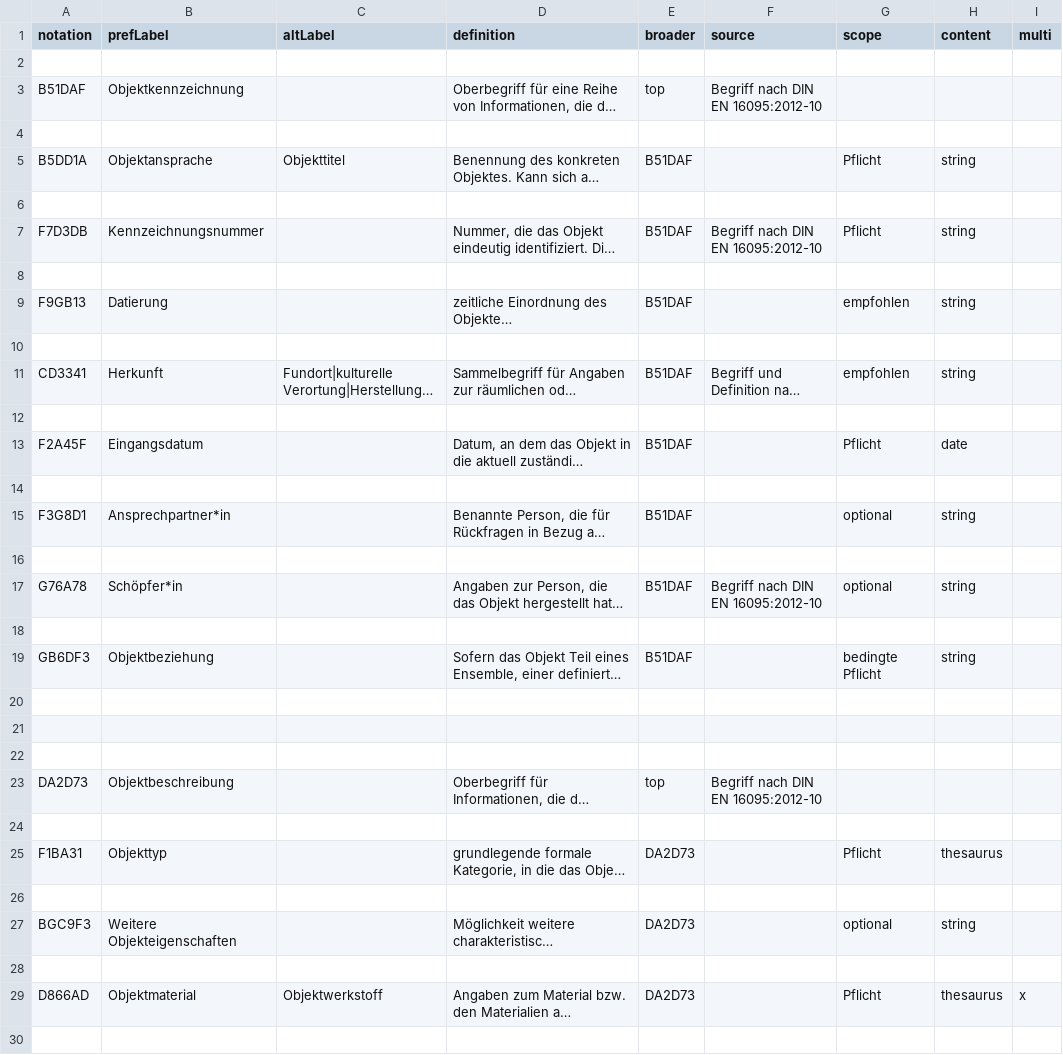
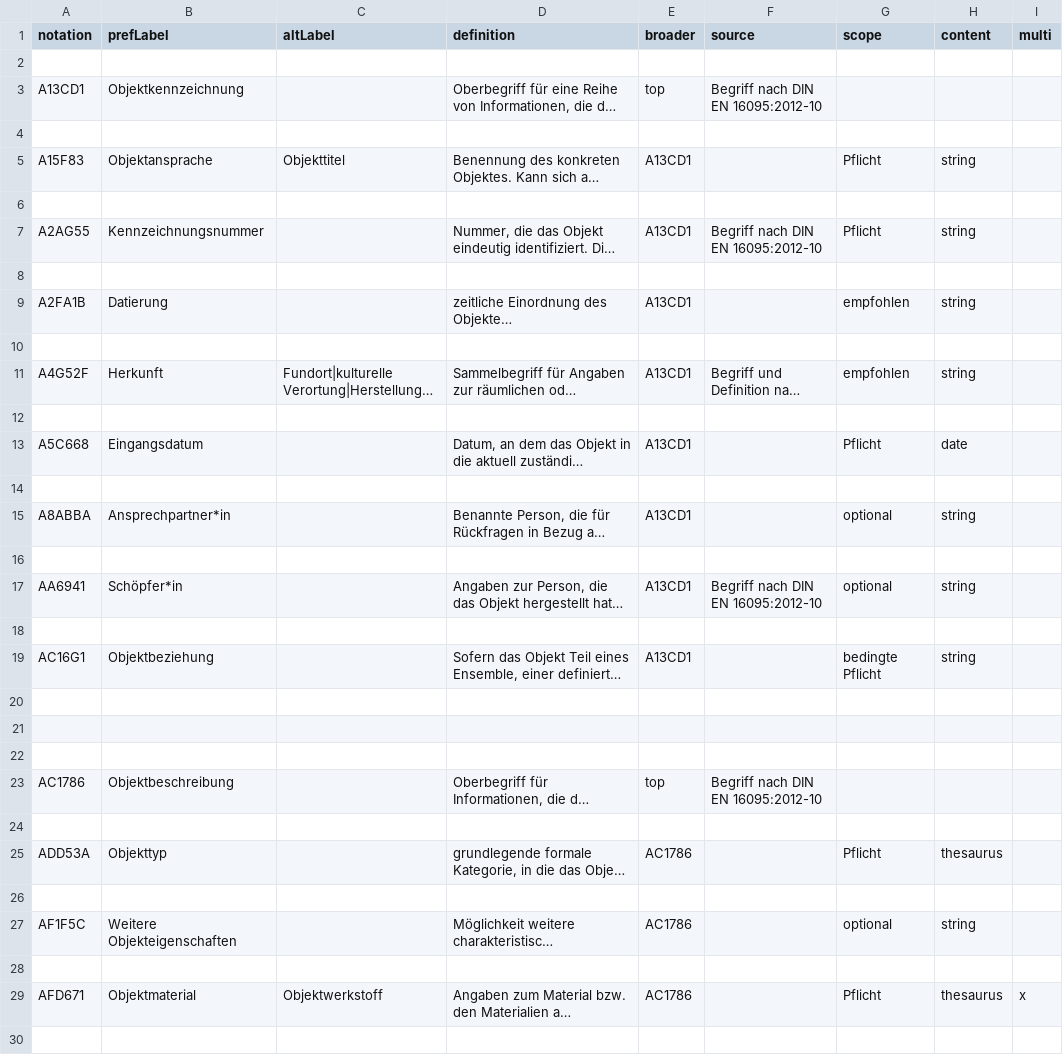
Before and after one commit to LasseMempel/Restaurierungsdaten, a CSV file: polishedData.csv, drawn as a sheet; only a part is shown; long unchanged cells end in …; the diff covers the shown part only; the diff names each change by its address in the sheet, - before the commit and + after, or states it on an @@ line.

```diff
--- a/polishedData.csv
+++ b/polishedData.csv
-A3 (notation): B51DAF
+A3 (notation): A13CD1
-A5 (notation): B5DD1A
+A5 (notation): A15F83
-E5 (broader): B51DAF
+E5 (broader): A13CD1
-A7 (notation): F7D3DB
+A7 (notation): A2AG55
-E7 (broader): B51DAF
+E7 (broader): A13CD1
-A9 (notation): F9GB13
+A9 (notation): A2FA1B
-E9 (broader): B51DAF
+E9 (broader): A13CD1
-A11 (notation): CD3341
+A11 (notation): A4G52F
-E11 (broader): B51DAF
+E11 (broader): A13CD1
-A13 (notation): F2A45F
+A13 (notation): A5C668
-E13 (broader): B51DAF
+E13 (broader): A13CD1
-A15 (notation): F3G8D1
+A15 (notation): A8ABBA
-E15 (broader): B51DAF
+E15 (broader): A13CD1
-A17 (notation): G76A78
+A17 (notation): AA6941
-E17 (broader): B51DAF
+E17 (broader): A13CD1
-A19 (notation): GB6DF3
+A19 (notation): AC16G1
-E19 (broader): B51DAF
+E19 (broader): A13CD1
-A23 (notation): DA2D73
+A23 (notation): AC1786
-A25 (notation): F1BA31
+A25 (notation): ADD53A
-E25 (broader): DA2D73
+E25 (broader): AC1786
-A27 (notation): BGC9F3
+A27 (notation): AF1F5C
-E27 (broader): DA2D73
+E27 (broader): AC1786
-A29 (notation): D866AD
+A29 (notation): AFD671
-E29 (broader): DA2D73
+E29 (broader): AC1786
```
Also changed, not shown: 160 edited cells elsewhere in this file, data.csv, 5 other files.
